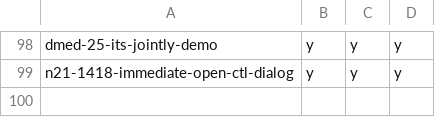
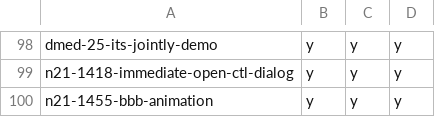
Before and after one commit to hpi-schul-cloud/dof_bingo, a CSV file: bingo.csv, drawn as a sheet; only a part is shown, gaps mark what is left out; the diff names each change by its address in the sheet, - before the commit and + after, or states it on an @@ line.

Commit message:
adding n21-1455-bbb-animation on behalf of tbd

```diff
--- a/bingo.csv
+++ b/bingo.csv
+row 100: n21-1455-bbb-animation | y | y | y
```
